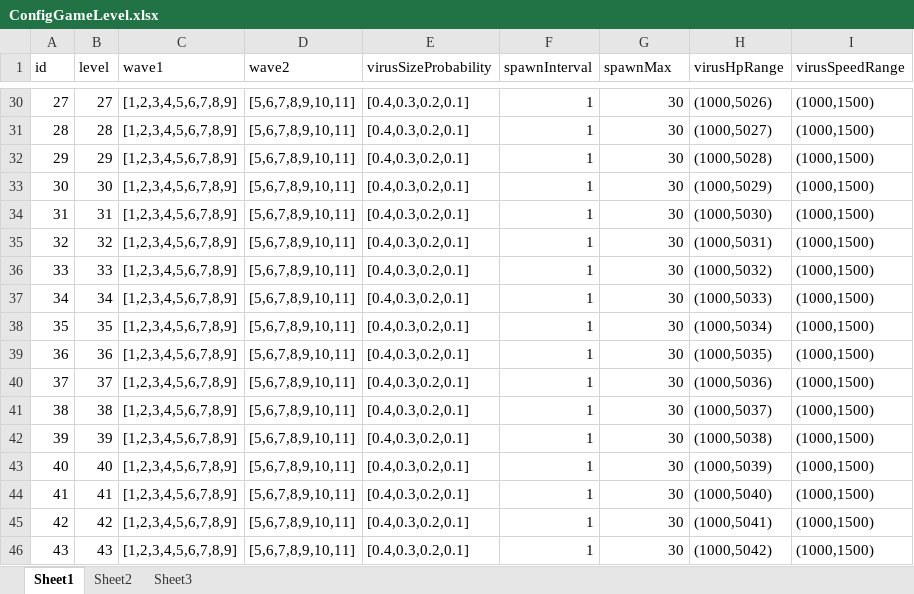
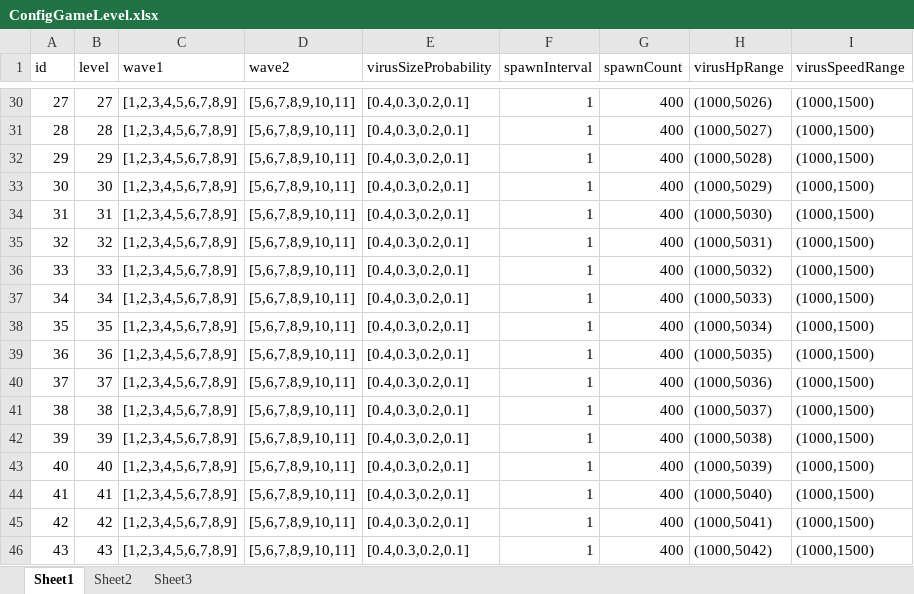
Before and after one commit to psygames/DestroyViruses, an Excel workbook: DestroyViruses/Assets/Config/ConfigGameLevel.xlsx, sheet Sheet1, drawn as a sheet; only a part is shown, gaps mark what is left out; values as stored, in another font and other column widths than the file's, no borders; the diff covers the shown part only; the diff names each change by its address in the sheet, - before the commit and + after, or states it on an @@ line.

```diff
--- a/DestroyViruses/Assets/Config/ConfigGameLevel.xlsx (sheet Sheet1)
+++ b/DestroyViruses/Assets/Config/ConfigGameLevel.xlsx (sheet Sheet1)
-G1: spawnMax
+G1: spawnCount
-G30:G46 (spawnCount): 30
+G30:G46 (spawnCount): 400
```
Also changed, not shown: 27 edited cells elsewhere in this sheet, 13 other files.
